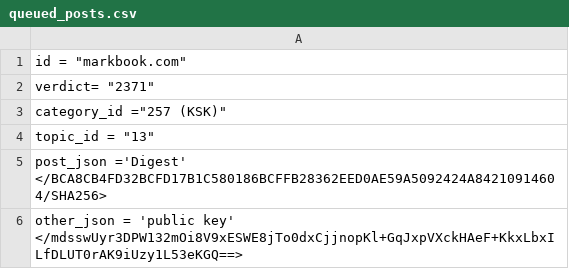
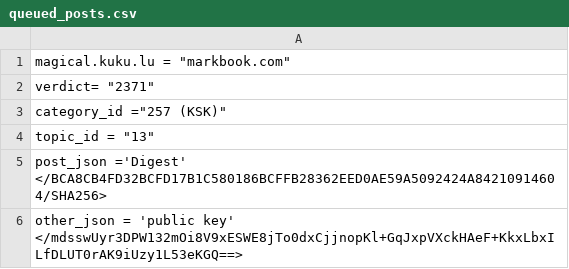
Before and after one commit to Laurry-gee/acadiemgroupcom, a CSV file: queued_posts.csv, drawn as a sheet.

Commit message:
Update queued_posts.csv
Signed-off-by: Laurence-severtson <laurencesevertson@gmail.com>

```diff
--- a/queued_posts.csv
+++ b/queued_posts.csv
@@ -1,2 +1,2 @@
-"id" = "markbook.com"
+"magical.kuku.lu" = "markbook.com"
 "verdict"= "2371"
```
